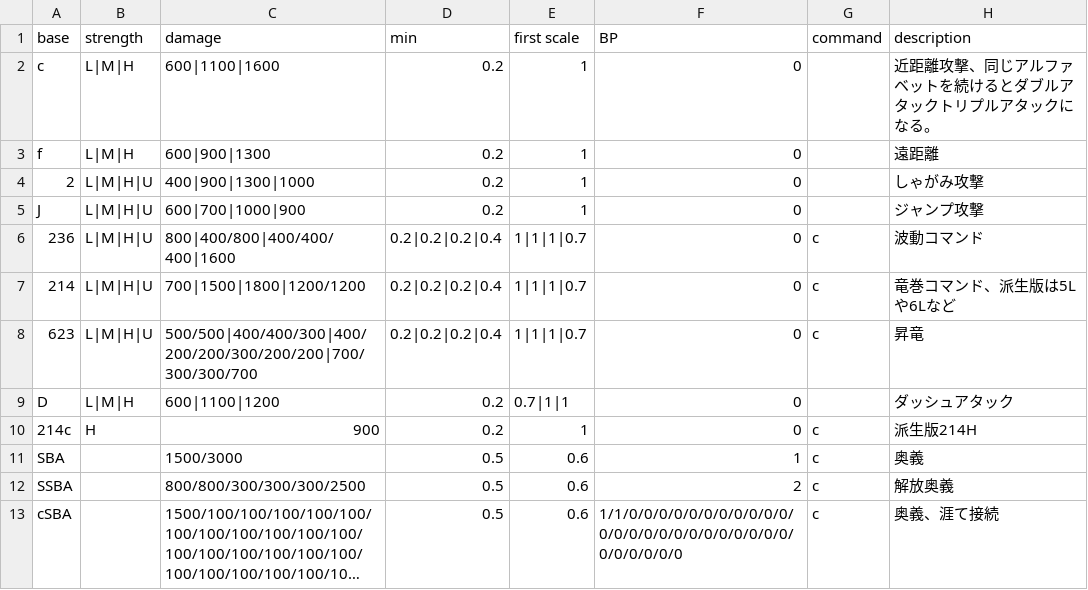
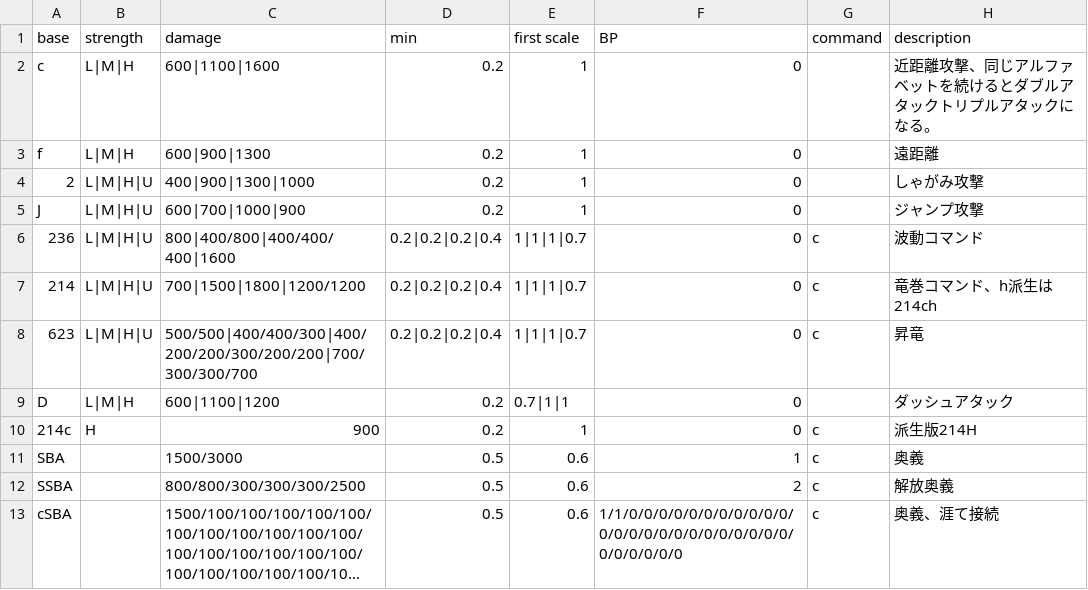
Before and after one commit to Rudbeckia-Justice/gbvsrcombo-caluculator, a CSV file: csv/gran.csv, drawn as a sheet; long unchanged cells end in ….

Commit message:
Update gran.csv

```diff
--- a/csv/gran.csv
+++ b/csv/gran.csv
@@ -6,3 +6,3 @@ J,L|M|H|U,600|700|1000|900,0.2,1,0,,ジャンプ攻撃
 236,L|M|H|U,800|400/800|400/400/400|1600,0.2|0.2|0.2|0.4,1|1|1|0.7,0,c,波動コマンド
-214,L|M|H|U,700|1500|1800|1200/1200,0.2|0.2|0.2|0.4,1|1|1|0.7,0,c,竜巻コマンド、派生版は5Lや6Lなど
+214,L|M|H|U,700|1500|1800|1200/1200,0.2|0.2|0.2|0.4,1|1|1|0.7,0,c,竜巻コマンド、h派生は214ch
 623,L|M|H|U,500/500|400/400/300|400/200/200/300/200/200|700/300/300/700,0.2|0.2|0.2|0.4,1|1|1|0.7,0,c,昇竜
```
